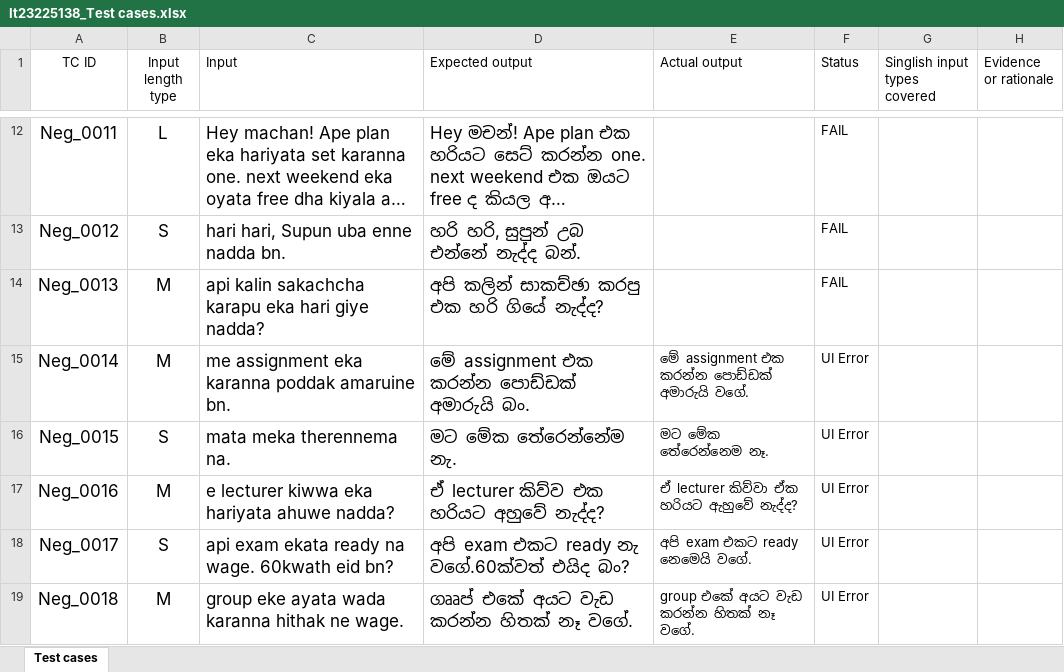
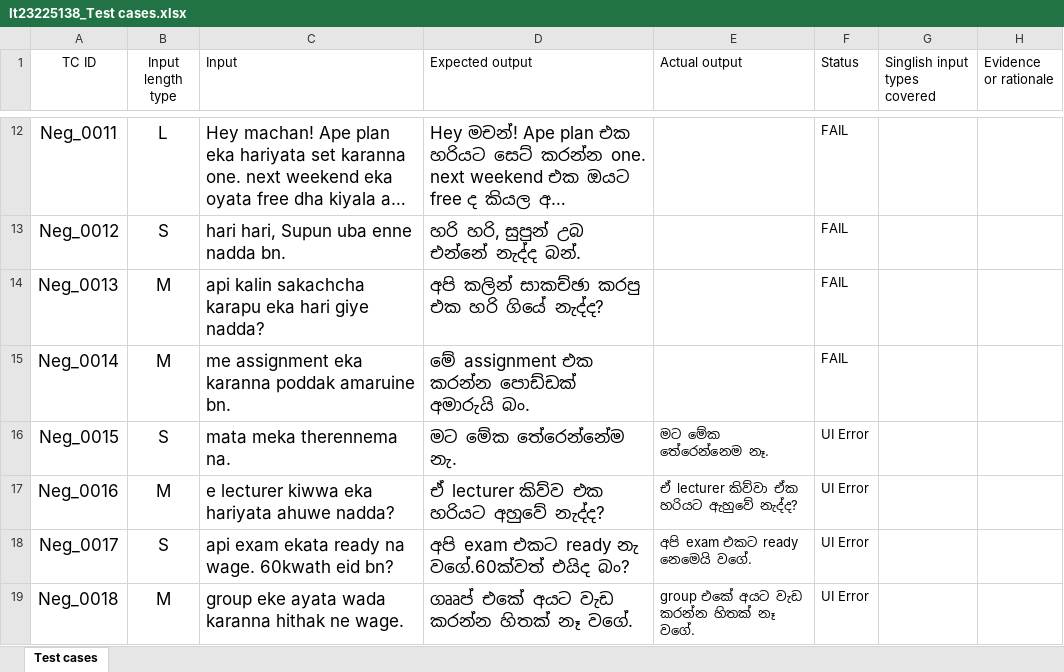
Before and after one commit to nimashkithmal/IT23225138, an Excel workbook: It23225138_Test cases.xlsx, sheet Test cases, drawn as a sheet; only a part is shown, gaps mark what is left out; long unchanged cells end in …; values as stored, in another font and other column widths than the file's, no borders; the diff names each change by its address in the sheet, - before the commit and + after, or states it on an @@ line.

```diff
--- a/It23225138_Test cases.xlsx (sheet Test cases)
+++ b/It23225138_Test cases.xlsx (sheet Test cases)
-E15 (Actual output): මේ assignment එක කරන්න පොඩ්ඩක් අමාරුයි වගේ.
+E15 (Actual output): (empty)
-F15 (Status): UI Error
+F15 (Status): FAIL
```
Also changed, not shown: 2 other files.
